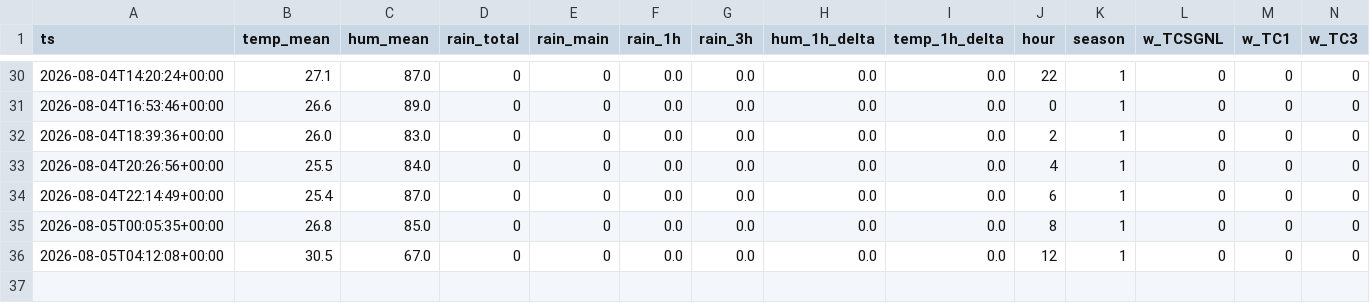
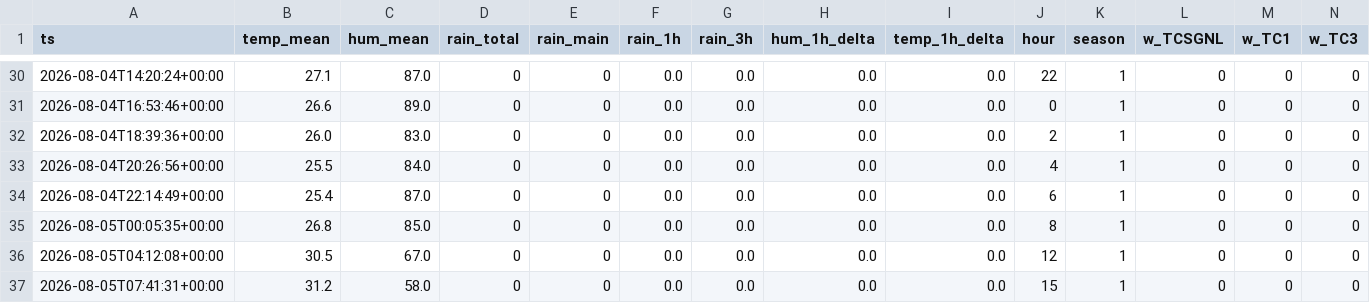
Before and after one commit to Skskendkks/Testing, a CSV file: data/snapshots.csv, drawn as a sheet; only a part is shown, gaps mark what is left out; rows hold the shown columns only; the diff names each change by its address in the sheet, - before the commit and + after, or states it on an @@ line.

```diff
--- a/data/snapshots.csv
+++ b/data/snapshots.csv
+row 37: 2026-08-05T07:41:31+00:00 | 31.2 | 58.0 | 0 | 0 | 0.0 | 0.0 | 0.0 | 0.0 | 15 | 1 | 0 | 0 | 0
```
Also changed, not shown: 4 other files.
